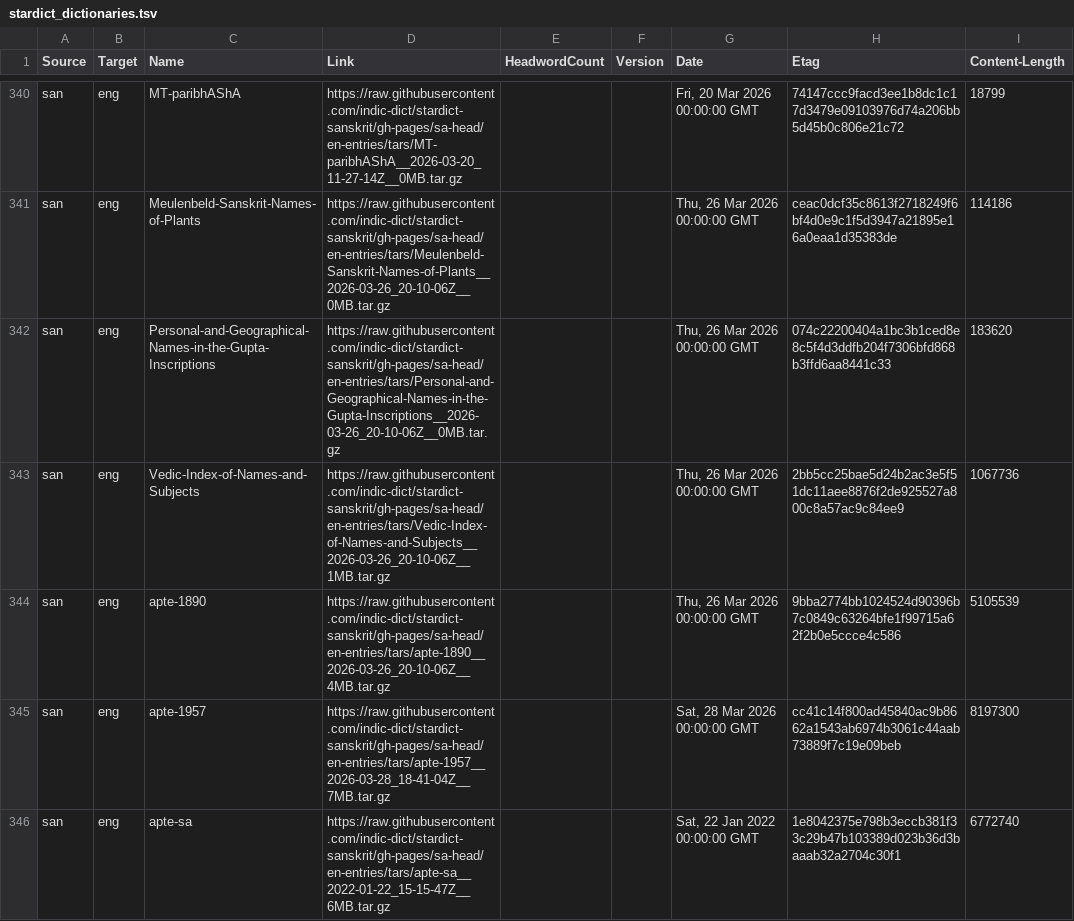
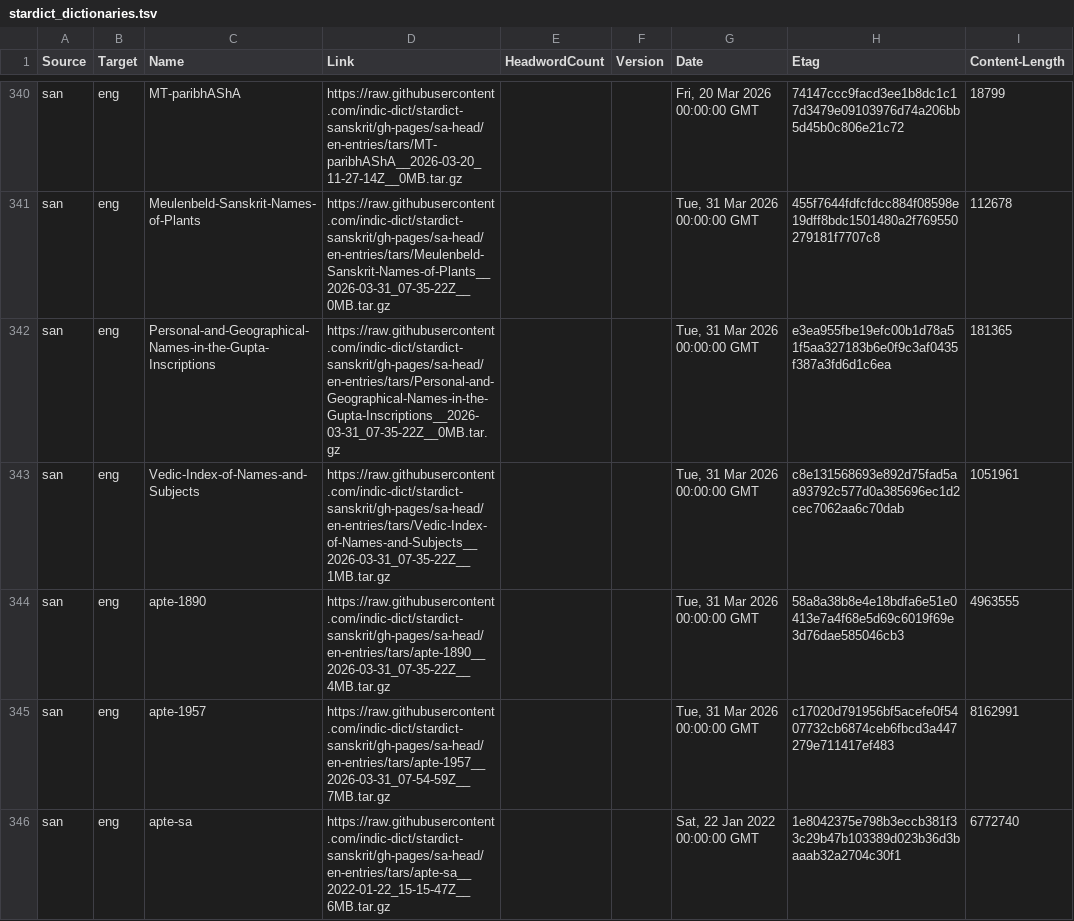
Before and after one commit to drdhaval2785/Stardict-lists, a TSV file: stardict_dictionaries.tsv, drawn as a sheet; only a part is shown, gaps mark what is left out; the diff covers the shown part only; the diff names each change by its address in the sheet, - before the commit and + after, or states it on an @@ line.

```diff
--- a/stardict_dictionaries.tsv
+++ b/stardict_dictionaries.tsv
-D341 (Link): https://raw.githubusercontent.com/indic-dict/stardict-sanskrit/gh-pages/sa-head/en-entries/tars/Meulenbeld-Sanskrit-Names-of-Plants__2026-03-26_20-10-06Z__0MB.tar.gz
+D341 (Link): https://raw.githubusercontent.com/indic-dict/stardict-sanskrit/gh-pages/sa-head/en-entries/tars/Meulenbeld-Sanskrit-Names-of-Plants__2026-03-31_07-35-22Z__0MB.tar.gz
-G341:G344 (Date): Thu, 26 Mar 2026 00:00:00 GMT
+G341:G344 (Date): Tue, 31 Mar 2026 00:00:00 GMT
-H341 (Etag): ceac0dcf35c8613f2718249f6bf4d0e9c1f5d3947a21895e16a0eaa1d35383de
+H341 (Etag): 455f7644fdfcfdcc884f08598e19dff8bdc1501480a2f769550279181f7707c8
-I341 (Content-Length): 114186
+I341 (Content-Length): 112678
-D342 (Link): https://raw.githubusercontent.com/indic-dict/stardict-sanskrit/gh-pages/sa-head/en-entries/tars/Personal-and-Geographical-Names-in-the-Gupta-Inscriptions__2026-03-26_20-10-06Z__0MB.tar.gz
+D342 (Link): https://raw.githubusercontent.com/indic-dict/stardict-sanskrit/gh-pages/sa-head/en-entries/tars/Personal-and-Geographical-Names-in-the-Gupta-Inscriptions__2026-03-31_07-35-22Z__0MB.tar.gz
-H342 (Etag): 074c22200404a1bc3b1ced8e8c5f4d3ddfb204f7306bfd868b3ffd6aa8441c33
+H342 (Etag): e3ea955fbe19efc00b1d78a51f5aa327183b6e0f9c3af0435f387a3fd6d1c6ea
-I342 (Content-Length): 183620
+I342 (Content-Length): 181365
-D343 (Link): https://raw.githubusercontent.com/indic-dict/stardict-sanskrit/gh-pages/sa-head/en-entries/tars/Vedic-Index-of-Names-and-Subjects__2026-03-26_20-10-06Z__1MB.tar.gz
+D343 (Link): https://raw.githubusercontent.com/indic-dict/stardict-sanskrit/gh-pages/sa-head/en-entries/tars/Vedic-Index-of-Names-and-Subjects__2026-03-31_07-35-22Z__1MB.tar.gz
-H343 (Etag): 2bb5cc25bae5d24b2ac3e5f51dc11aee8876f2de925527a800c8a57ac9c84ee9
+H343 (Etag): c8e131568693e892d75fad5aa93792c577d0a385696ec1d2cec7062aa6c70dab
-I343 (Content-Length): 1067736
+I343 (Content-Length): 1051961
-D344 (Link): https://raw.githubusercontent.com/indic-dict/stardict-sanskrit/gh-pages/sa-head/en-entries/tars/apte-1890__2026-03-26_20-10-06Z__4MB.tar.gz
+D344 (Link): https://raw.githubusercontent.com/indic-dict/stardict-sanskrit/gh-pages/sa-head/en-entries/tars/apte-1890__2026-03-31_07-35-22Z__4MB.tar.gz
-H344 (Etag): 9bba2774bb1024524d90396b7c0849c63264bfe1f99715a62f2b0e5ccce4c586
+H344 (Etag): 58a8a38b8e4e18bdfa6e51e0413e7a4f68e5d69c6019f69e3d76dae585046cb3
-I344 (Content-Length): 5105539
+I344 (Content-Length): 4963555
-D345 (Link): https://raw.githubusercontent.com/indic-dict/stardict-sanskrit/gh-pages/sa-head/en-entries/tars/apte-1957__2026-03-28_18-41-04Z__7MB.tar.gz
+D345 (Link): https://raw.githubusercontent.com/indic-dict/stardict-sanskrit/gh-pages/sa-head/en-entries/tars/apte-1957__2026-03-31_07-54-59Z__7MB.tar.gz
-G345 (Date): Sat, 28 Mar 2026 00:00:00 GMT
+G345 (Date): Tue, 31 Mar 2026 00:00:00 GMT
-H345 (Etag): cc41c14f800ad45840ac9b8662a1543ab6974b3061c44aab73889f7c19e09beb
+H345 (Etag): c17020d791956bf5acefe0f5407732cb6874ceb6fbcd3a447279e711417ef483
-I345 (Content-Length): 8197300
+I345 (Content-Length): 8162991
```
Also changed, not shown: 136 edited cells elsewhere in this file.
